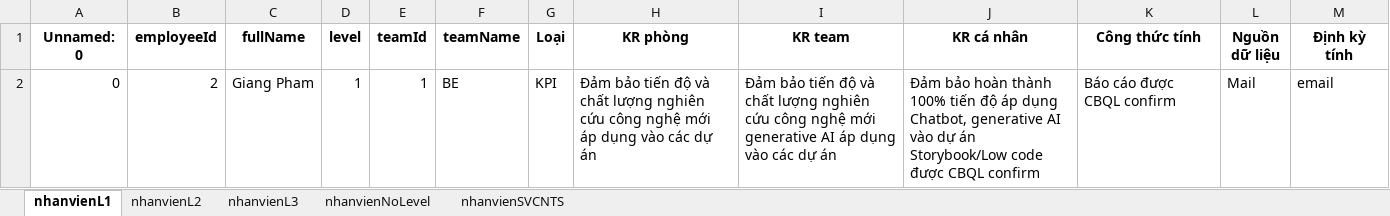
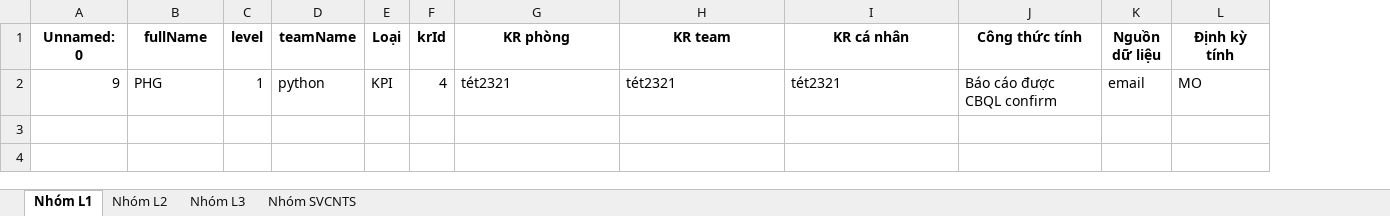
Before and after one commit to bachts/employee_manager, an Excel workbook: outputExcel/KPI.xlsx, sheet Nhóm L1, drawn as a sheet; only a part is shown; values as stored, in another font and other column widths than the file's, no borders; removed rows and columns are numbered as before the commit, all else as after; rows hold the shown columns only; the diff names each change by its address in the sheet, - before the commit and + after, or states it on an @@ line.

```diff
--- a/outputExcel/KPI.xlsx (sheet Nhóm L1)
+++ b/outputExcel/KPI.xlsx (sheet Nhóm L1)
-sheet tab: nhanvienL1
+sheet tab: Nhóm L1
-sheet tab: nhanvienL2
+sheet tab: Nhóm L2
-sheet tab: nhanvienL3
+sheet tab: Nhóm L3
-sheet tab: nhanvienNoLevel
+sheet tab: Nhóm SVCNTS
-sheet tab: nhanvienSVCNTS
-column B (employeeId), empty
-column E (teamId), empty
+column F (krId), empty
-row 2: 0 | 2 | Giang Pham | 1 | 1 | BE | KPI | Đảm bảo tiến độ và chất lượng nghiên cứu công nghệ mới áp dụng vào các dự án | Đảm bảo tiến độ và chất lượng nghiên cứu công nghệ mới generative AI áp dụng vào các dự án | Đảm bảo hoàn thành 100% tiến độ áp dụng Chatbot, generative AI vào dự án Storybook/Low code được CBQL confirm | Báo cáo được CBQL confirm | Mail | email
+row 2: 9 | PHG | 1 | python | KPI | 4 | tét2321 | tét2321 | tét2321 | Báo cáo được CBQL confirm | email | MO
```
Also changed, not shown: sheet Nhóm L2, sheet Nhóm L3, sheet Nhóm SVCNTS, 37 other files.
